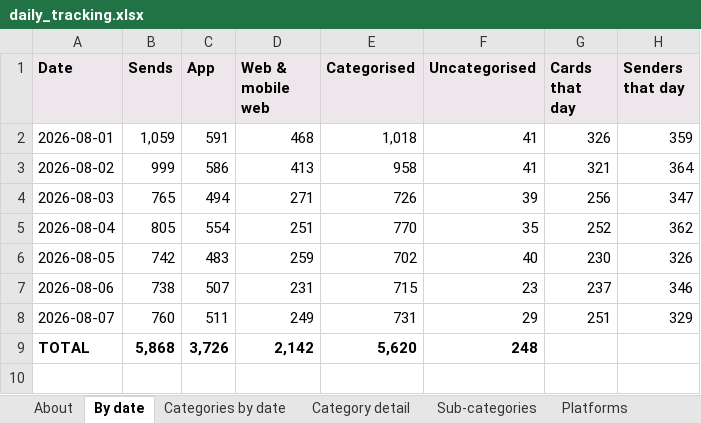
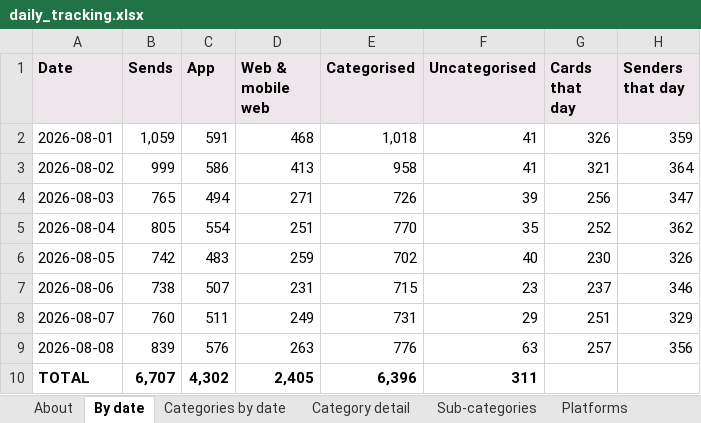
Before and after one commit to indrajit-10/Search_algo, an Excel workbook: reports/daily_tracking.xlsx, sheet By date, drawn as a sheet; values as stored, in another font and other column widths than the file's, no borders; addresses are those after the commit; the diff names each change by its address in the sheet, - before the commit and + after, or states it on an @@ line.

```diff
--- a/reports/daily_tracking.xlsx (sheet By date)
+++ b/reports/daily_tracking.xlsx (sheet By date)
+row 9: 2026-08-08 | 839 | 576 | 263 | 776 | 63 | 257 | 356
-B10 (Sends): 5,868
+B10 (Sends): 6,707
-C10 (App): 3,726
+C10 (App): 4,302
-D10 (Web & mobile web): 2,142
+D10 (Web & mobile web): 2,405
-E10 (Categorised): 5,620
+E10 (Categorised): 6,396
-F10 (Uncategorised): 248
+F10 (Uncategorised): 311
```
Also changed, not shown: sheet Sub-categories, sheet Category detail, sheet Categories by date, sheet Platforms, sheet About, 4 other files.
